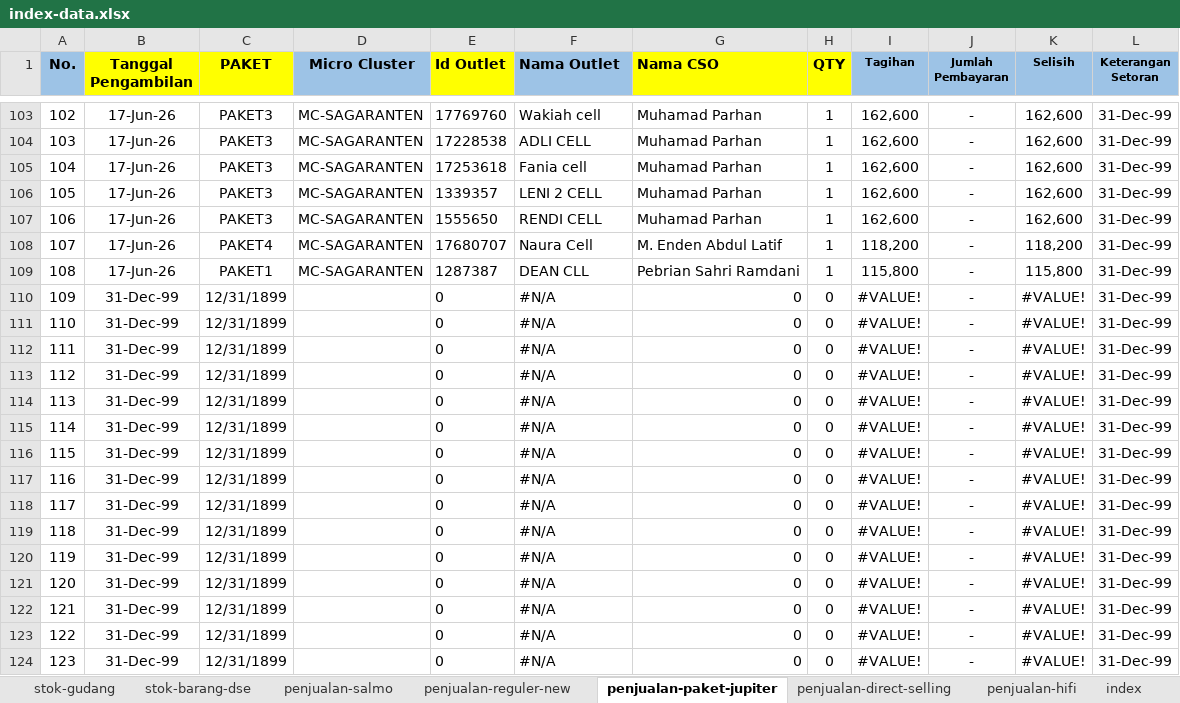
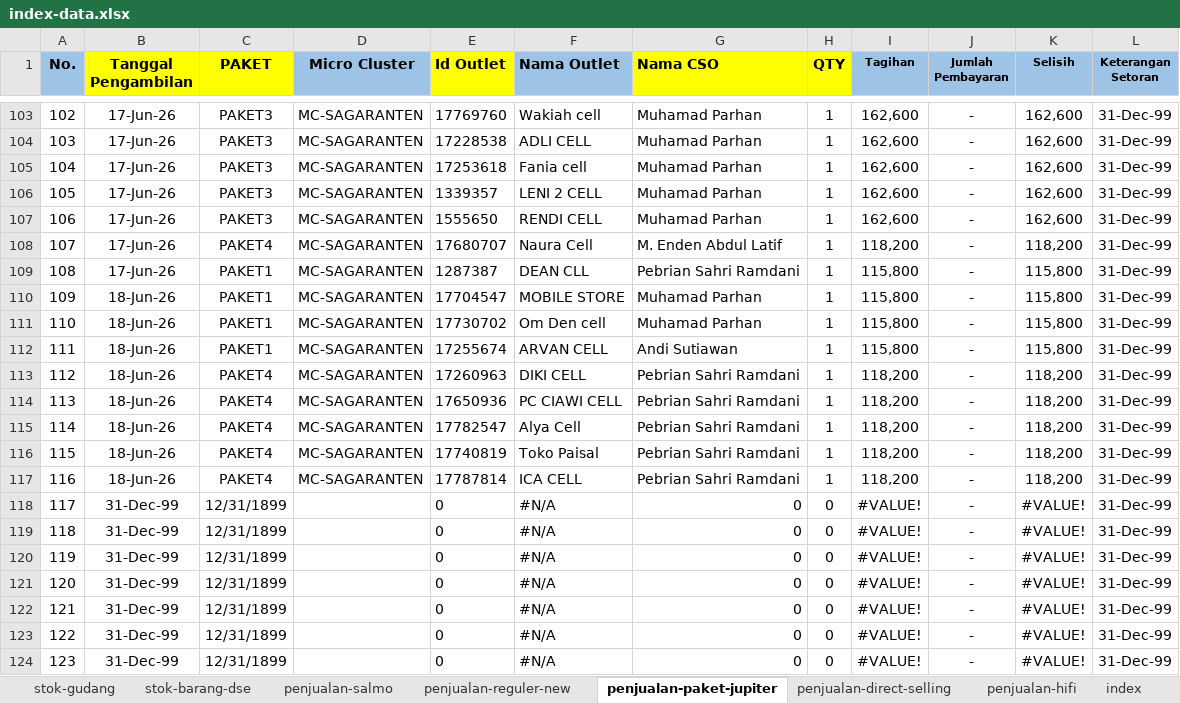
Before and after one commit to andisianday393-byte/MC-SAGARANTEN.WEB, an Excel workbook: index-data.xlsx, sheet penjualan-paket-jupiter, drawn as a sheet; only a part is shown, gaps mark what is left out; values as stored, in another font and other column widths than the file's, no borders; conditional formats not drawn; the diff names each change by its address in the sheet, - before the commit and + after, or states it on an @@ line.

```diff
--- a/index-data.xlsx (sheet penjualan-paket-jupiter)
+++ b/index-data.xlsx (sheet penjualan-paket-jupiter)
-B110:B117 (Tanggal Pengambilan): 31-Dec-99
+B110:B117 (Tanggal Pengambilan): 18-Jun-26
-C110:C112 (PAKET): 12/31/1899
+C110:C112 (PAKET): PAKET1
-D110:D117 (Micro Cluster): (empty)
+D110:D117 (Micro Cluster): MC-SAGARANTEN
-E110 (Id Outlet): 0
+E110 (Id Outlet): 17704547
-F110 (Nama Outlet): #N/A
+F110 (Nama Outlet): MOBILE STORE
-G110:G111 (Nama CSO): 0
+G110:G111 (Nama CSO): Muhamad Parhan
-H110:H117 (QTY): 0
+H110:H117 (QTY): 1
-I110:I112 (Tagihan): #VALUE!
+I110:I112 (Tagihan): 115,800
-K110:K112 (Selisih): #VALUE!
+K110:K112 (Selisih): 115,800
-E111 (Id Outlet): 0
+E111 (Id Outlet): 17730702
-F111 (Nama Outlet): #N/A
+F111 (Nama Outlet): Om Den cell
-E112 (Id Outlet): 0
+E112 (Id Outlet): 17255674
-F112 (Nama Outlet): #N/A
+F112 (Nama Outlet): ARVAN CELL
-G112 (Nama CSO): 0
+G112 (Nama CSO): Andi Sutiawan
-C113:C117 (PAKET): 12/31/1899
+C113:C117 (PAKET): PAKET4
-E113 (Id Outlet): 0
+E113 (Id Outlet): 17260963
-F113 (Nama Outlet): #N/A
+F113 (Nama Outlet): DIKI CELL
-G113:G117 (Nama CSO): 0
+G113:G117 (Nama CSO): Pebrian Sahri Ramdani
-I113:I117 (Tagihan): #VALUE!
+I113:I117 (Tagihan): 118,200
-K113:K117 (Selisih): #VALUE!
+K113:K117 (Selisih): 118,200
-E114 (Id Outlet): 0
+E114 (Id Outlet): 17650936
-F114 (Nama Outlet): #N/A
+F114 (Nama Outlet): PC CIAWI CELL
-E115 (Id Outlet): 0
+E115 (Id Outlet): 17782547
-F115 (Nama Outlet): #N/A
+F115 (Nama Outlet): Alya Cell
-E116 (Id Outlet): 0
+E116 (Id Outlet): 17740819
-F116 (Nama Outlet): #N/A
+F116 (Nama Outlet): Toko Paisal
-E117 (Id Outlet): 0
+E117 (Id Outlet): 17787814
-F117 (Nama Outlet): #N/A
+F117 (Nama Outlet): ICA CELL
```
Also changed, not shown: sheet index, sheet penjualan-reguler-new, sheet stok-barang-dse, sheet stok-gudang, sheet penjualan-salmo.
